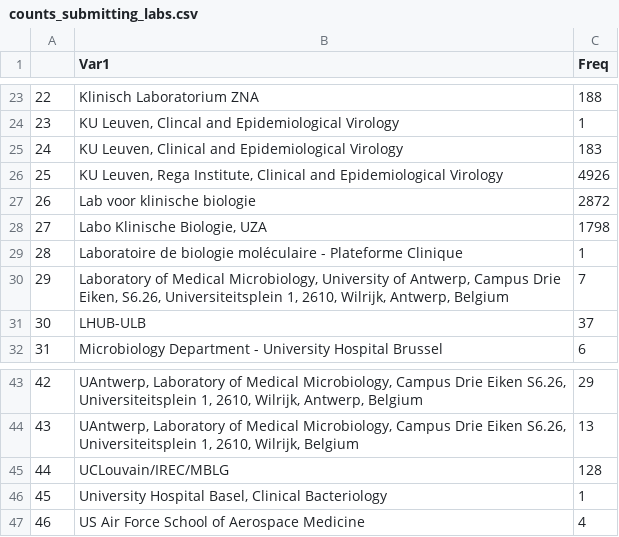
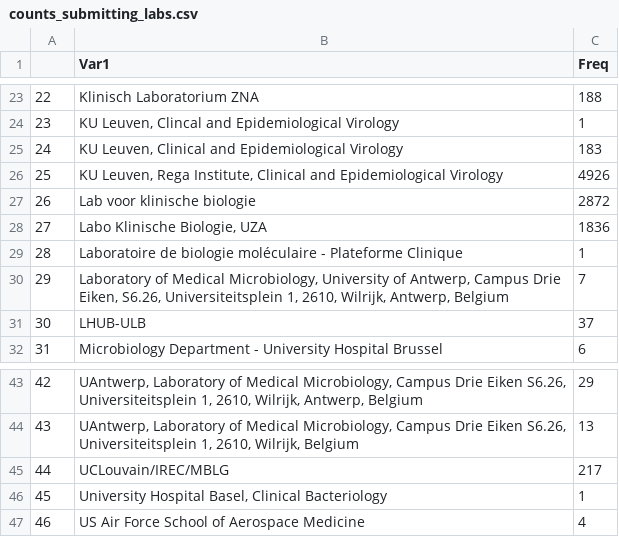
Before and after one commit to tomwenseleers/LineageExplorer, a CSV file: data/GISAID/belgium/counts_submitting_labs.csv, drawn as a sheet; only a part is shown, gaps mark what is left out.

```diff
--- a/data/GISAID/belgium/counts_submitting_labs.csv
+++ b/data/GISAID/belgium/counts_submitting_labs.csv
@@ -27,3 +27,3 @@
 "26","Lab voor klinische biologie",2872
-"27","Labo Klinische Biologie, UZA",1798
+"27","Labo Klinische Biologie, UZA",1836
 "28","Laboratoire de biologie moléculaire - Plateforme Clinique",1
@@ -44,3 +44,3 @@
 "43","UAntwerp, Laboratory of Medical Microbiology, Campus Drie Eiken S6.26, Universiteitsplein 1, 2610, Wilrijk, Belgium",13
-"44","UCLouvain/IREC/MBLG",128
+"44","UCLouvain/IREC/MBLG",217
 "45","University Hospital Basel, Clinical Bacteriology",1
```
Also changed, not shown: data/GISAID/belgium/counts_originating_labs.csv, data/GISAID/belgium/unique_labs.csv, 22 other files.
